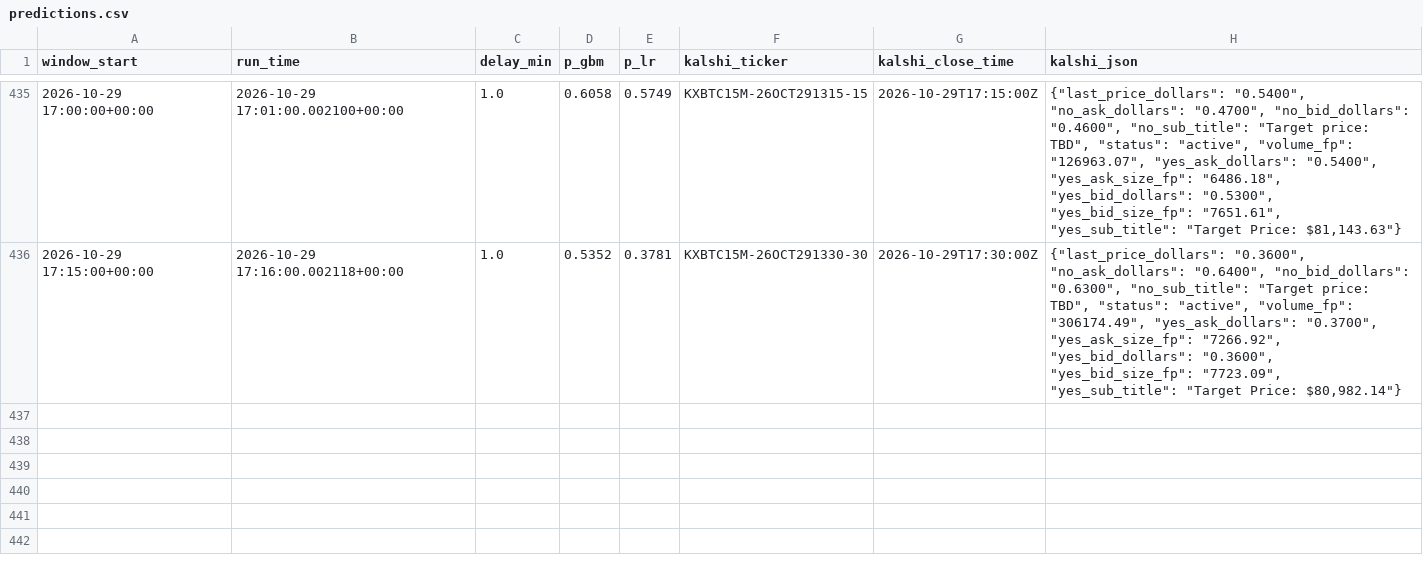
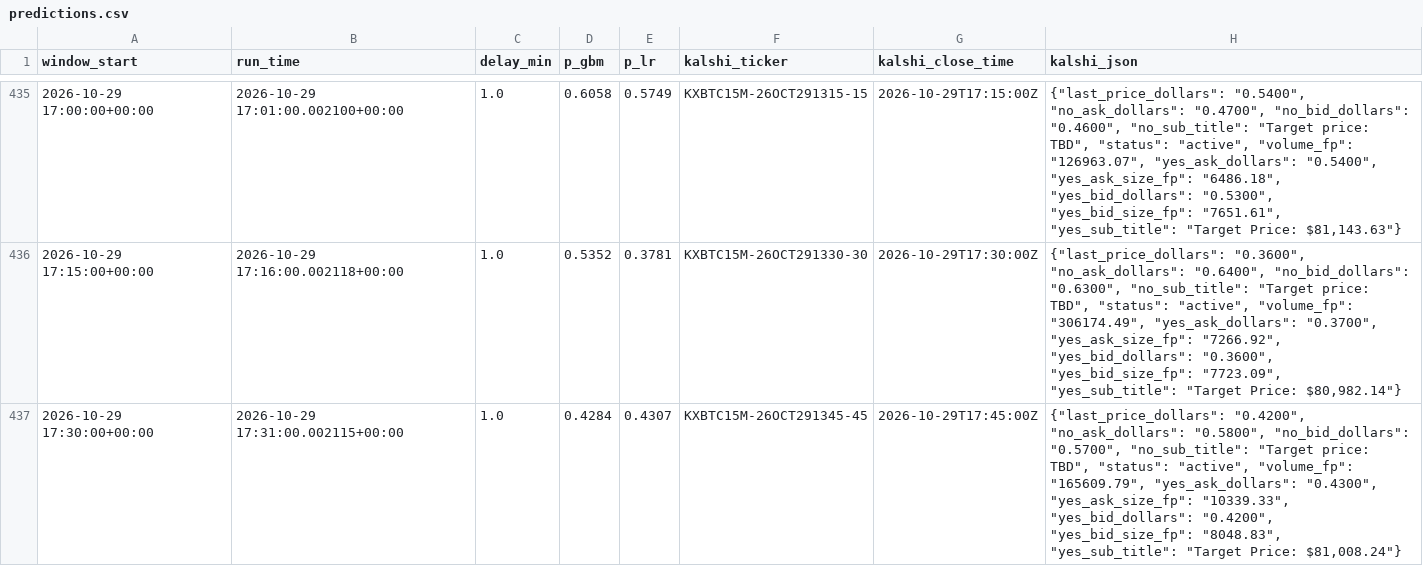
Before and after one commit to jfmoney1222/btc-logger, a CSV file: predictions.csv, drawn as a sheet; only a part is shown, gaps mark what is left out; the diff names each change by its address in the sheet, - before the commit and + after, or states it on an @@ line.

Commit message:
log

```diff
--- a/predictions.csv
+++ b/predictions.csv
+row 437: 2026-10-29 17:30:00+00:00 | 2026-10-29 17:31:00.002115+00:00 | 1.0 | 0.4284 | 0.4307 | KXBTC15M-26OCT291345-45 | 2026-10-29T17:45:00Z | {"last_price_dollars": "0.4200", "no_ask_dollars": "0.5800", "no_bid_dollars": "0.5700", "no_sub_title": "Target price: TBD", "status": "active", "volume_fp": "165609.79", "yes_ask_dollars": "0.4300", "yes_ask_size_fp": "10339.33", "yes_bid_dollars": "0.4200", "yes_bid_size_fp": "8048.83", "yes_sub_title": "Target Price: $81,008.24"}
```
